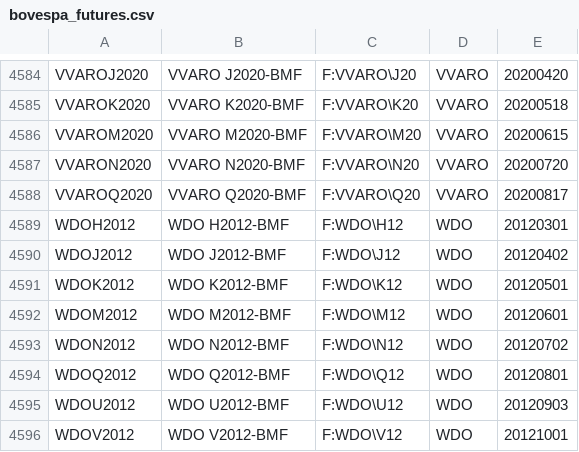
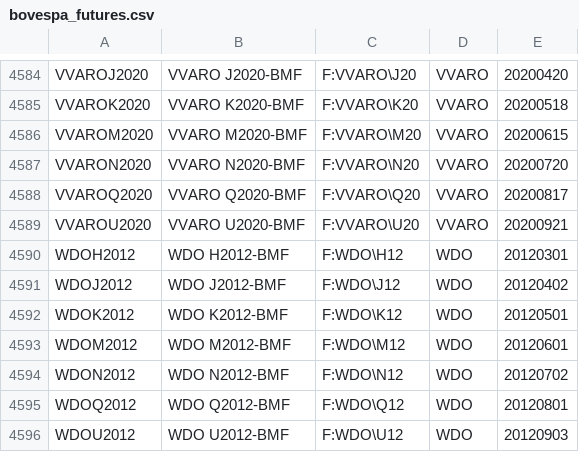
Before and after one commit to tradingview-dev/idc-expchains, a CSV file: expchains/bovespa_futures.csv, drawn as a sheet; only a part is shown, gaps mark what is left out; the shorter side is filled out with more unchanged rows.

Commit message:
Autocommit

```diff
--- a/expchains/bovespa_futures.csv
+++ b/expchains/bovespa_futures.csv
@@ -4588,2 +4588,3 @@ VVARON2020,VVARO N2020-BMF,F:VVARO\N20,VVARO,20200720
 VVAROQ2020,VVARO Q2020-BMF,F:VVARO\Q20,VVARO,20200817
+VVAROU2020,VVARO U2020-BMF,F:VVARO\U20,VVARO,20200921
 WDOH2012,WDO H2012-BMF,F:WDO\H12,WDO,20120301
```
